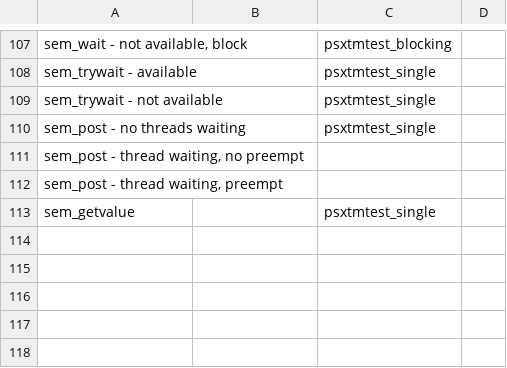
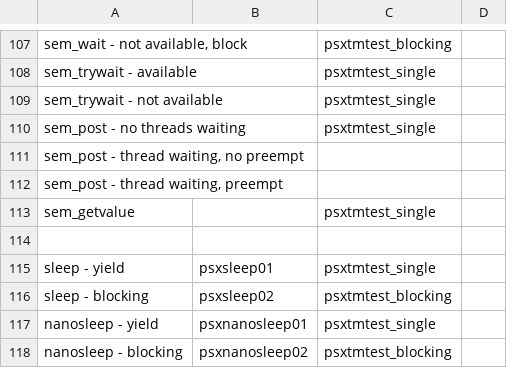
Before and after one commit to RTEMS/rtems, a CSV file: testsuites/psxtmtests/psxtmtests_plan.csv, drawn as a sheet; only a part is shown, gaps mark what is left out.

Commit message:
2011-06-10	Joel Sherrill <joel.sherrill@oarcorp.com>
	* psxtmtests_plan.csv: Add sleep and nanosleep cases.

```diff
--- a/testsuites/psxtmtests/psxtmtests_plan.csv
+++ b/testsuites/psxtmtests/psxtmtests_plan.csv
@@ -113 +113,6 @@
 "sem_getvalue",,"psxtmtest_single",
+
+"sleep - yield","psxsleep01","psxtmtest_single",
+"sleep - blocking","psxsleep02","psxtmtest_blocking",
+"nanosleep - yield","psxnanosleep01","psxtmtest_single",
+"nanosleep - blocking","psxnanosleep02","psxtmtest_blocking",
```
Also changed, not shown: 1 other file.
